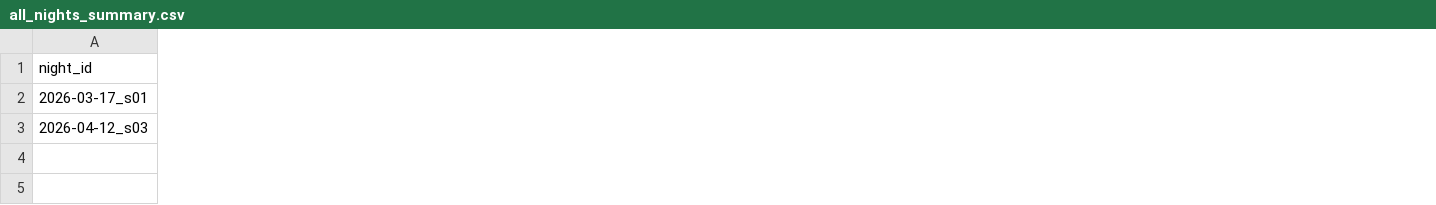
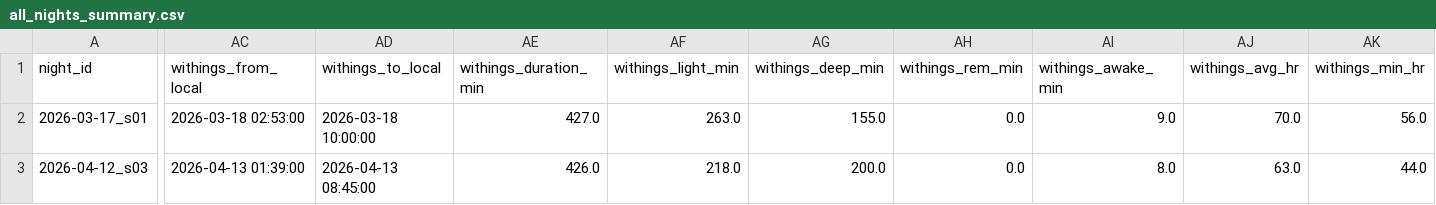
Before and after one commit to UoB-Interactive-Devices/ID26-TeamE-OddSocks, a CSV file: bangle_sleep_stream/receiver/plots/all_nights_summary.csv, drawn as a sheet; only a part is shown, gaps mark what is left out; the diff covers the shown part only; the diff names each change by its address in the sheet, - before the commit and + after, or states it on an @@ line.

Commit message:
changes for withings comparison

```diff
--- a/bangle_sleep_stream/receiver/plots/all_nights_summary.csv
+++ b/bangle_sleep_stream/receiver/plots/all_nights_summary.csv
+column AC (withings_from_local), rows 2-3: 2026-03-18 02:53:00 | 2026-04-13 01:39:00
+column AD (withings_to_local), rows 2-3: 2026-03-18 10:00:00 | 2026-04-13 08:45:00
+column AE (withings_duration_min), rows 2-3: 427.0 | 426.0
+column AF (withings_light_min), rows 2-3: 263.0 | 218.0
+column AG (withings_deep_min), rows 2-3: 155.0 | 200.0
+column AH (withings_rem_min), rows 2-3: 0.0 | 0.0
+column AI (withings_awake_min), rows 2-3: 9.0 | 8.0
+column AJ (withings_avg_hr), rows 2-3: 70.0 | 63.0
+column AK (withings_min_hr), rows 2-3: 56.0 | 44.0
```
Also changed, not shown: 9 added columns elsewhere in this file, bangle_sleep_stream/receiver/plots/2026-03-17_s01/metrics.csv, bangle_sleep_stream/receiver/plots/2026-04-12_s03/metrics.csv, 24 other files.
